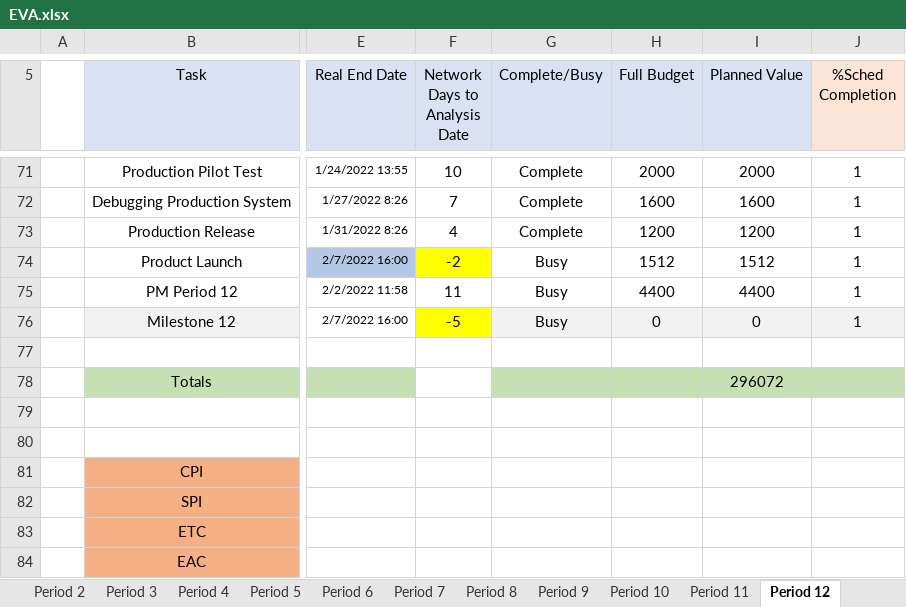
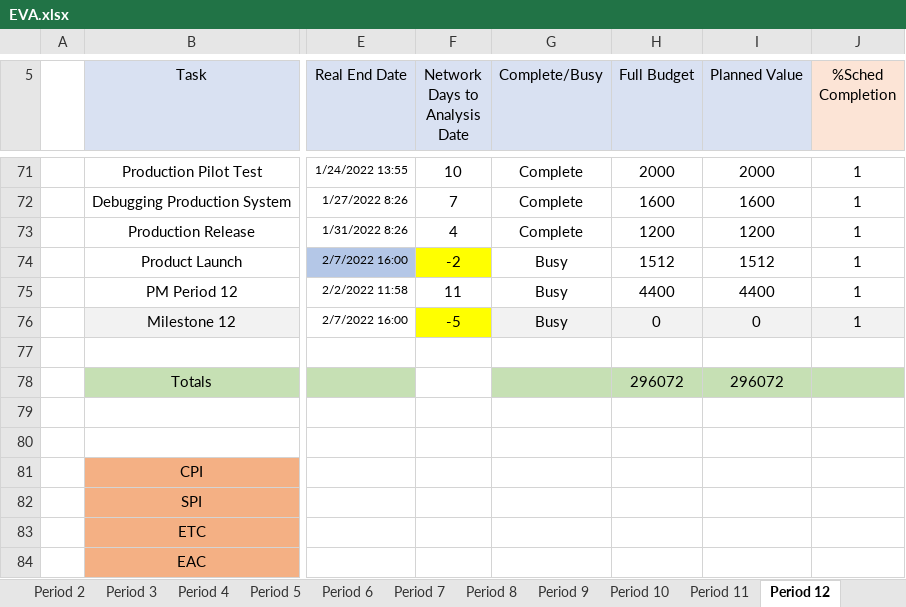
Before and after one commit to 21595240/ProjMan412, an Excel workbook: EVA.xlsx, sheet Period 12, drawn as a sheet; only a part is shown, gaps mark what is left out; values as stored, in another font and other column widths than the file's, no borders; conditional formats not drawn; the diff names each change by its address in the sheet, - before the commit and + after, or states it on an @@ line.

```diff
--- a/EVA.xlsx (sheet Period 12)
+++ b/EVA.xlsx (sheet Period 12)
-H78 (Full Budget): (empty)
+H78 (Full Budget): 296072
```
Also changed, not shown: sheet Summary, sheet Period 1, sheet Period 2, sheet Period 3, sheet Period 4, sheet Period 5, 5 more sheets, formulas that keep their value, 1 other file.
